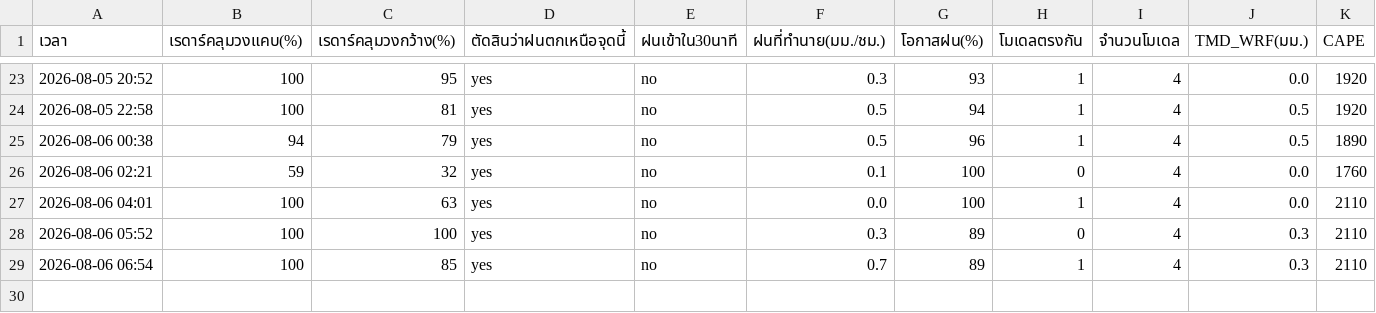
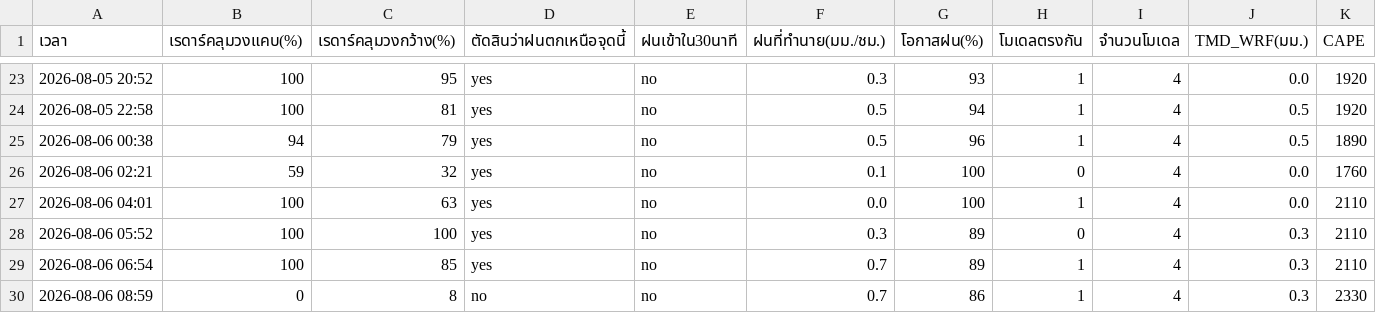
Before and after one commit to supramitj-sys/rain-alert, a CSV file: radar_watch.csv, drawn as a sheet; only a part is shown, gaps mark what is left out; rows hold the shown columns only; the diff names each change by its address in the sheet, - before the commit and + after, or states it on an @@ line.

```diff
--- a/radar_watch.csv
+++ b/radar_watch.csv
+row 30: 2026-08-06 08:59 | 0 | 8 | no | no | 0.7 | 86 | 1 | 4 | 0.3 | 2330
```
